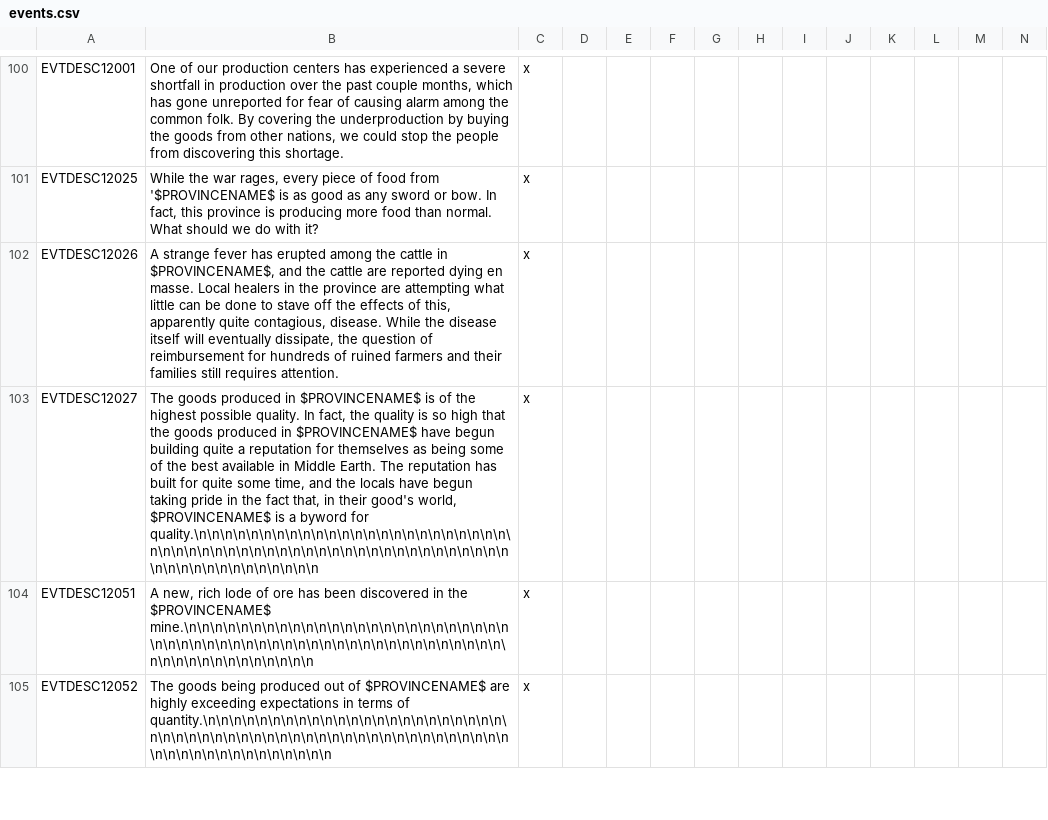
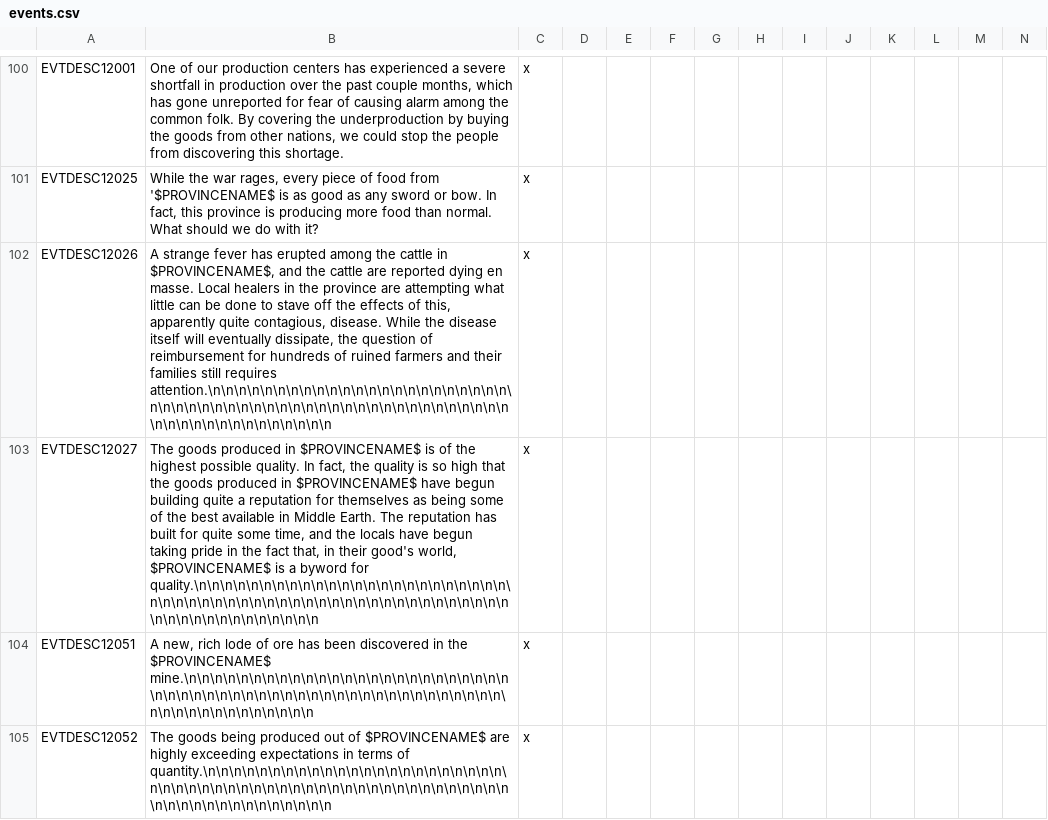
Before and after one commit to The-Third-Age/TTA-Victoria-2, a CSV file: localisation/events.csv, drawn as a sheet; only a part is shown, gaps mark what is left out.

```diff
--- a/localisation/events.csv
+++ b/localisation/events.csv
@@ -101,3 +101,3 @@ EVTDESC12001;One of our production centers has experienced a severe shortfall in
 EVTDESC12025;While the war rages, every piece of food from '$PROVINCENAME$ is as good as any sword or bow. In fact, this province is producing more food than normal. What should we do with it?;x
-EVTDESC12026;A strange fever has erupted among the cattle in $PROVINCENAME$, and the cattle are reported dying en masse. Local healers in the province are attempting what little can be done to stave off the effects of this, apparently quite contagious, disease. While the disease itself will eventually dissipate, the question of reimbursement for hundreds of ruined farmers and their families still requires attention.;x
+EVTDESC12026;A strange fever has erupted among the cattle in $PROVINCENAME$, and the cattle are reported dying en masse. Local healers in the province are attempting what little can be done to stave off the effects of this, apparently quite contagious, disease. While the disease itself will eventually dissipate, the question of reimbursement for hundreds of ruined farmers and their families still requires attention.\n\n\n\n\n\n\n\n\n\n\n\n\n\n\n\n\n\n\n\n\n\n\n\n\n\n\n\n\n\n\n\n\n\n\n\n\n\n\n\n\n\n\n\n\n\n\n\n\n\n\n\n\n\n\n\n\n\n\n\n\n\n\n\n\n;x
 EVTDESC12027;The goods produced in $PROVINCENAME$ is of the highest possible quality. In fact, the quality is so high that the goods produced in $PROVINCENAME$ have begun building quite a reputation for themselves as being some of the best available in Middle Earth. The reputation has built for quite some time, and the locals have begun taking pride in the fact that, in their good's world, $PROVINCENAME$ is a byword for quality.\n\n\n\n\n\n\n\n\n\n\n\n\n\n\n\n\n\n\n\n\n\n\n\n\n\n\n\n\n\n\n\n\n\n\n\n\n\n\n\n\n\n\n\n\n\n\n\n\n\n\n\n\n\n\n\n\n\n\n\n\n\n\n\n\n;x
```
Also changed, not shown: 1 other file.
